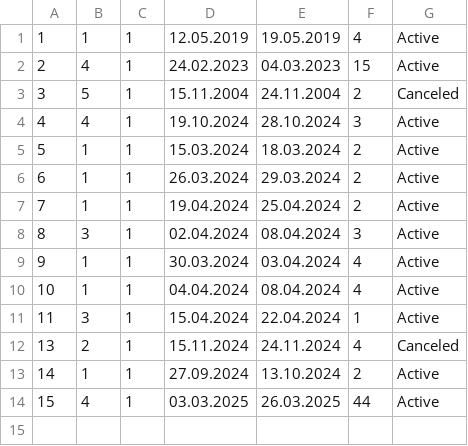
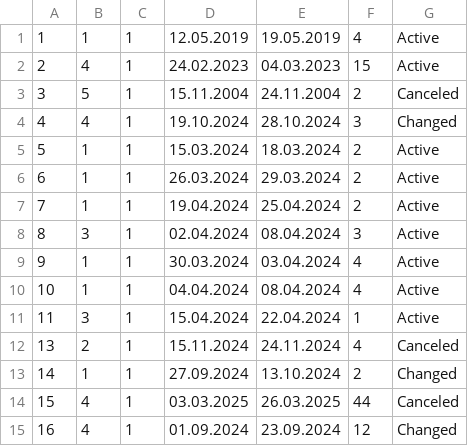
Before and after one commit to kzi-nastava/sims-ra-2024-group-6-team-a, a CSV file: Resources/Data/accommodation_reservations.csv, drawn as a sheet.

Commit message:
Create request to move the reservation

```diff
--- a/Resources/Data/accommodation_reservations.csv
+++ b/Resources/Data/accommodation_reservations.csv
@@ -3,3 +3,3 @@
 3|5|1|15.11.2004|24.11.2004|2|Canceled
-4|4|1|19.10.2024|28.10.2024|3|Active
+4|4|1|19.10.2024|28.10.2024|3|Changed
 5|1|1|15.03.2024|18.03.2024|2|Active
@@ -12,3 +12,4 @@
 13|2|1|15.11.2024|24.11.2024|4|Canceled
-14|1|1|27.09.2024|13.10.2024|2|Active
-15|4|1|03.03.2025|26.03.2025|44|Active
+14|1|1|27.09.2024|13.10.2024|2|Changed
+15|4|1|03.03.2025|26.03.2025|44|Canceled
+16|4|1|01.09.2024|23.09.2024|12|Changed
```
Also changed, not shown: 11 other files.
